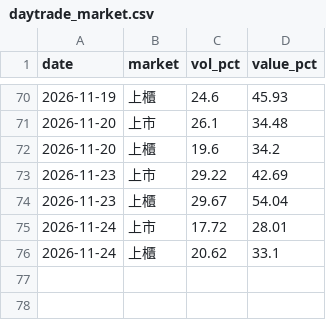
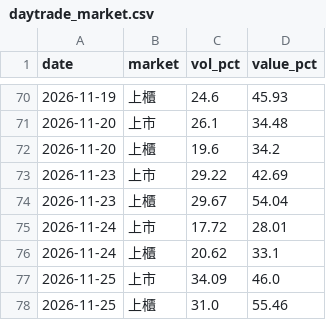
Before and after one commit to gelu27/Stock-lab, a CSV file: data/daytrade_market.csv, drawn as a sheet; only a part is shown, gaps mark what is left out; the diff names each change by its address in the sheet, - before the commit and + after, or states it on an @@ line.

```diff
--- a/data/daytrade_market.csv
+++ b/data/daytrade_market.csv
+row 77: 2026-11-25 | 上市 | 34.09 | 46.0
+row 78: 2026-11-25 | 上櫃 | 31.0 | 55.46
```
Also changed, not shown: data/calendar.csv, data/econ_calendar.csv, 16 other files.
